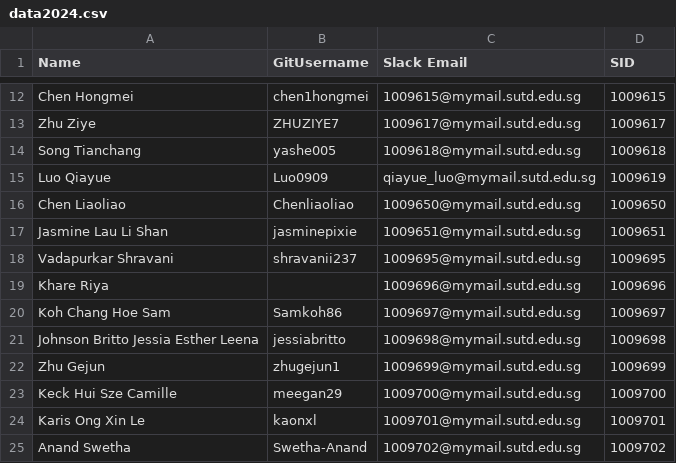
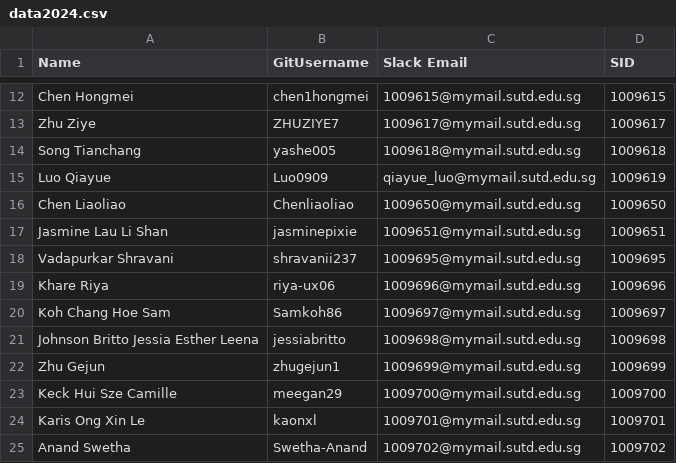
Before and after one commit to Chi-Loong/HCDIV, a CSV file: data/data2024.csv, drawn as a sheet; only a part is shown, gaps mark what is left out.

Commit message:
Update data2024.csv

```diff
--- a/data/data2024.csv
+++ b/data/data2024.csv
@@ -18,3 +18,3 @@ Jasmine Lau Li Shan,jasminepixie,1009651@mymail.sutd.edu.sg,1009651
 Vadapurkar Shravani,shravanii237,1009695@mymail.sutd.edu.sg,1009695
-Khare Riya,,1009696@mymail.sutd.edu.sg,1009696
+Khare Riya,riya-ux06,1009696@mymail.sutd.edu.sg,1009696
 Koh Chang Hoe Sam,Samkoh86,1009697@mymail.sutd.edu.sg,1009697
```
